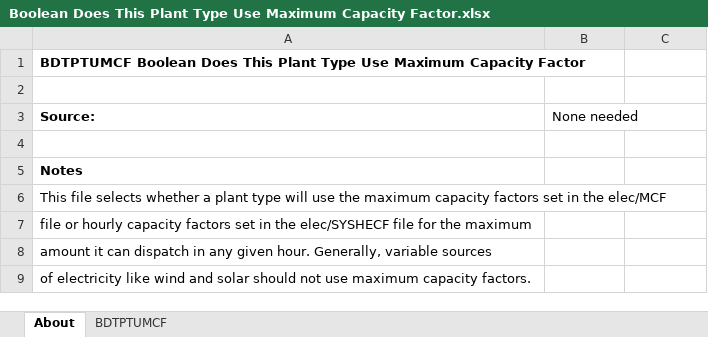
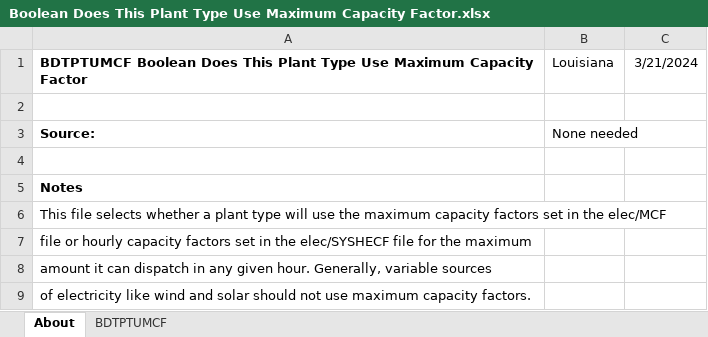
Before and after one commit to EnergyInnovation/eps-louisiana, an Excel workbook: InputData/elec/BDTPTUMCF/Boolean Does This Plant Type Use Maximum Capacity Factor.xlsx, sheet About, drawn as a sheet; values as stored, in another font and other column widths than the file's, no borders; the diff names each change by its address in the sheet, - before the commit and + after, or states it on an @@ line.

```diff
--- a/InputData/elec/BDTPTUMCF/Boolean Does This Plant Type Use Maximum Capacity Factor.xlsx (sheet About)
+++ b/InputData/elec/BDTPTUMCF/Boolean Does This Plant Type Use Maximum Capacity Factor.xlsx (sheet About)
-B1: (empty)
+B1: Louisiana
-C1: (empty)
+C1: 3/21/2024
```
Also changed, not shown: sheet BDTPTUMCF, InputData/elec/CSC/Capacity Supply Curve.xlsx, InputData/fuels/BS/BAU Subsidies.xlsx, 31 other files.
